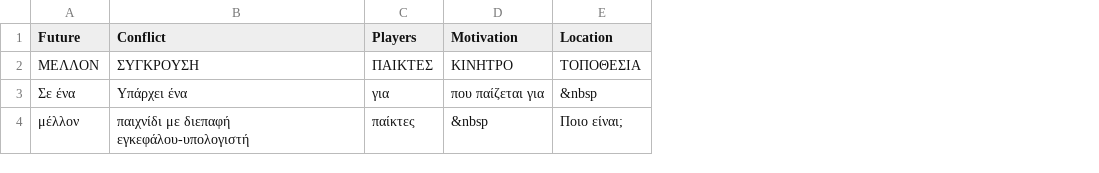
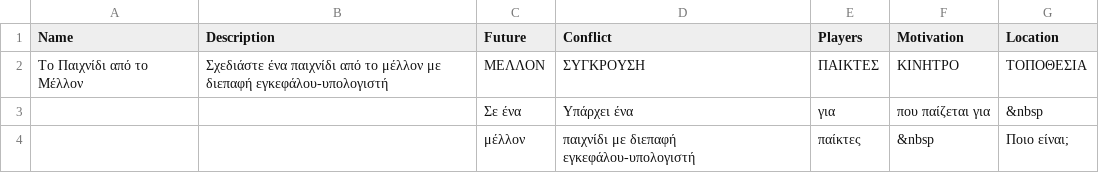
Before and after one commit to brainsatplay/brainsatplay.github.io, a CSV file: src/assets/interfaceGreek.csv, drawn as a sheet; the diff names each change by its address in the sheet, - before the commit and + after, or states it on an @@ line.

```diff
--- a/src/assets/interfaceGreek.csv
+++ b/src/assets/interfaceGreek.csv
+column A (Name), row 2: Το Παιχνίδι από το Μέλλον
+column B (Description), row 2: Σχεδιάστε ένα παιχνίδι από το μέλλον με διεπαφή εγκεφάλου-υπολογιστή
```
Also changed, not shown: src/assets/tgftfEnglish.csv, src/assets/tgftfGreek.csv, 3 other files.
